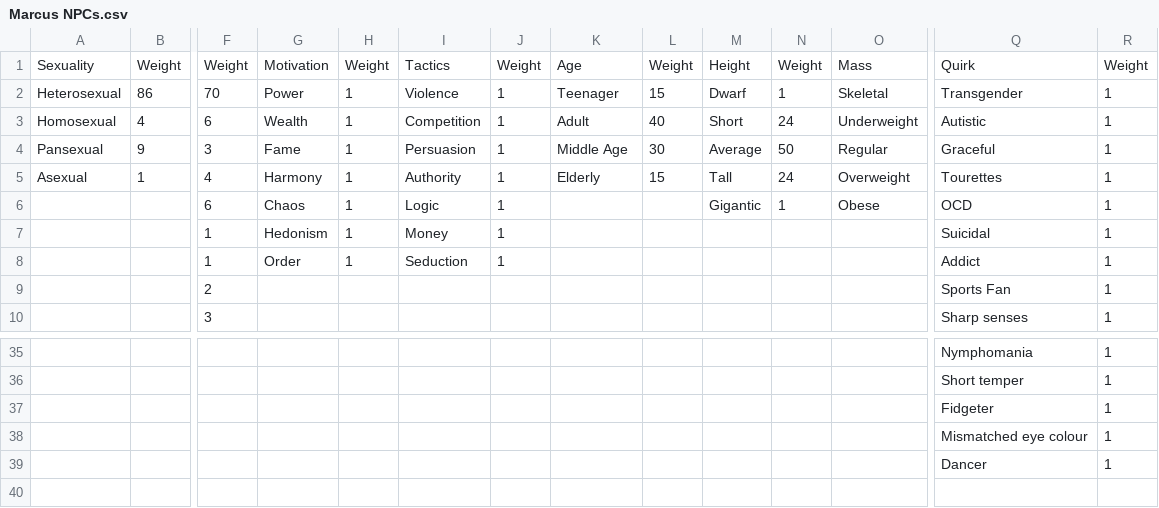
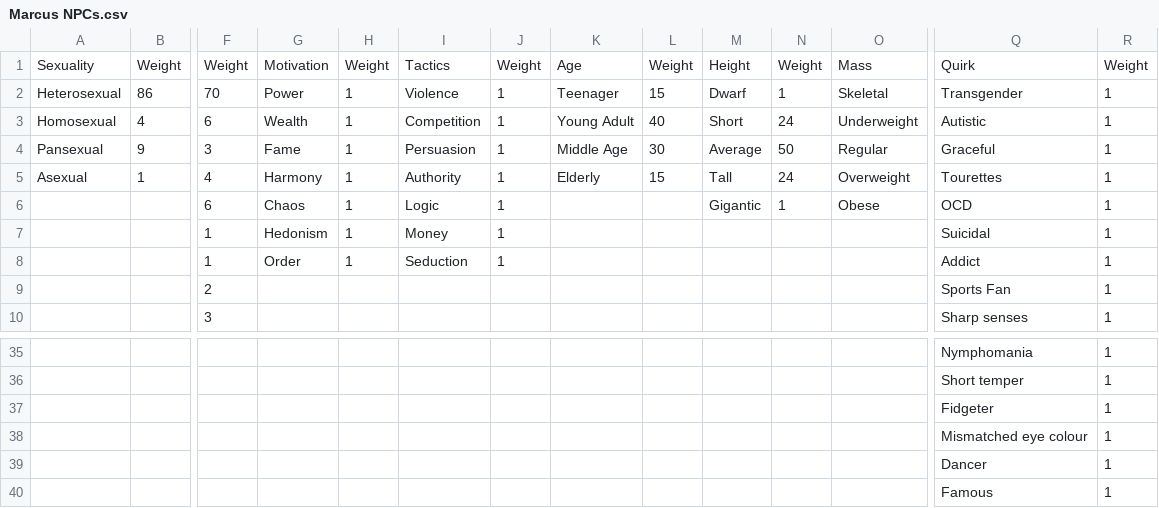
Before and after one commit to MarcusTrenton-Personal/NpcGenerator, a CSV file: Sample Configurations/Marcus NPCs.csv, drawn as a sheet; only a part is shown, gaps mark what is left out; rows hold the shown columns only; the diff names each change by its address in the sheet, - before the commit and + after, or states it on an @@ line.

```diff
--- a/Sample Configurations/Marcus NPCs.csv
+++ b/Sample Configurations/Marcus NPCs.csv
-K3: Adult
+K3: Young Adult
+row 40:  |  |  |  |  |  |  |  |  |  |  |  | Famous | 1
```
Also changed, not shown: 14 other files.
